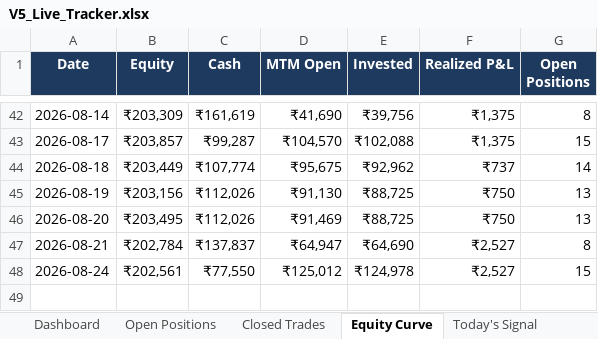
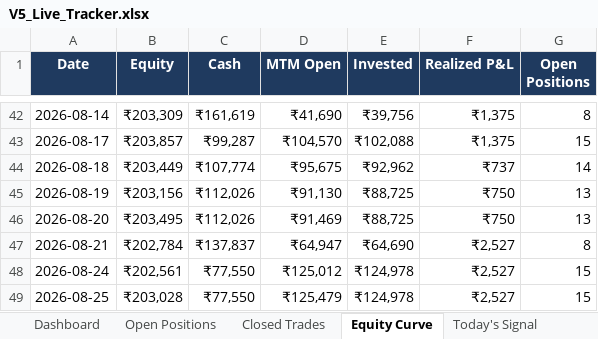
Before and after one commit to shubhamkrpal3-web/v5-stockpicker, an Excel workbook: V5_Live_Tracker.xlsx, sheet Equity Curve, drawn as a sheet; only a part is shown, gaps mark what is left out; values as stored, in another font and other column widths than the file's, no borders; the diff names each change by its address in the sheet, - before the commit and + after, or states it on an @@ line.

```diff
--- a/V5_Live_Tracker.xlsx (sheet Equity Curve)
+++ b/V5_Live_Tracker.xlsx (sheet Equity Curve)
+row 49: 2026-08-25 | ₹203,028 | ₹77,550 | ₹125,479 | ₹124,978 | ₹2,527 | 15
```
Also changed, not shown: sheet Today's Signal, sheet Open Positions, sheet Dashboard, 10 other files.
